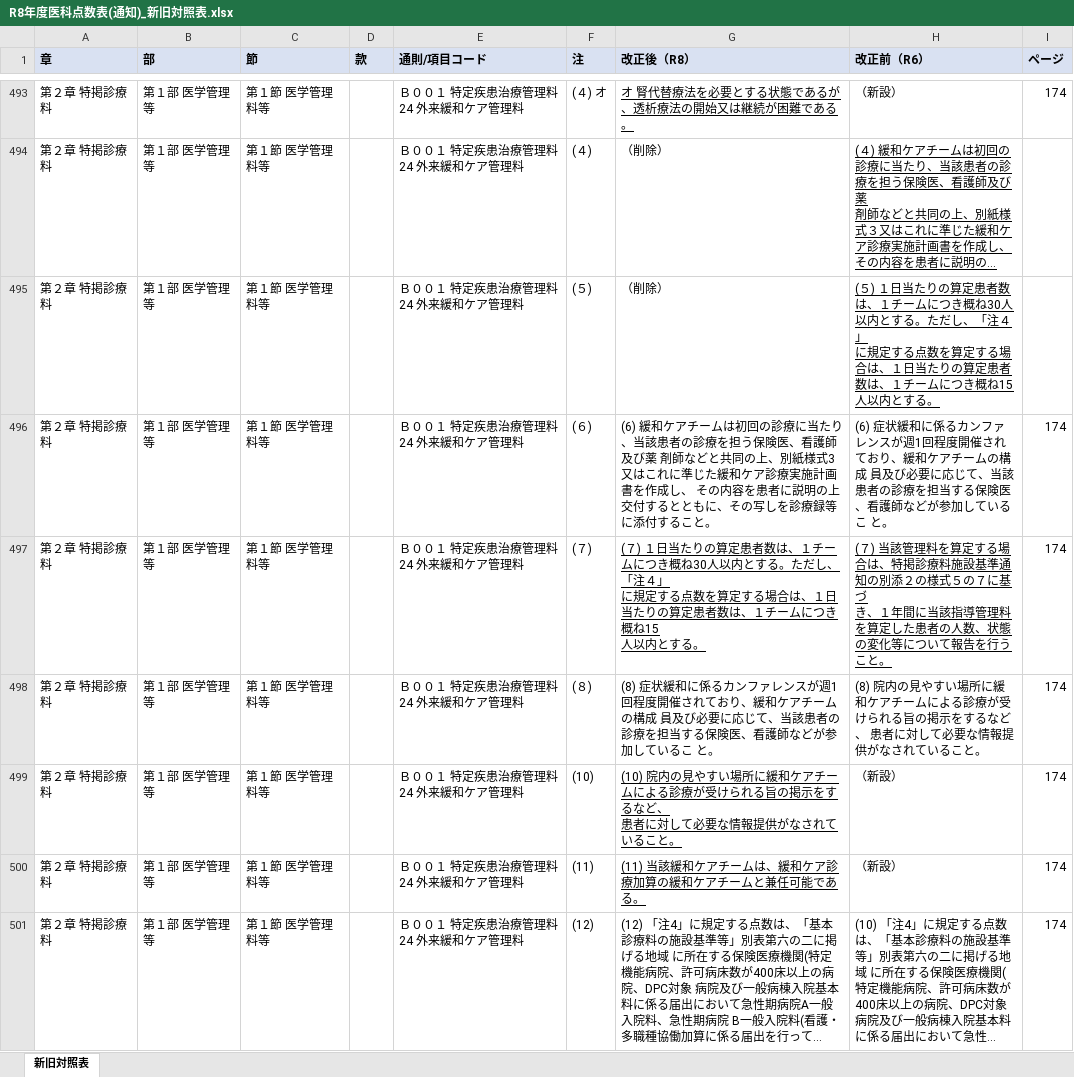
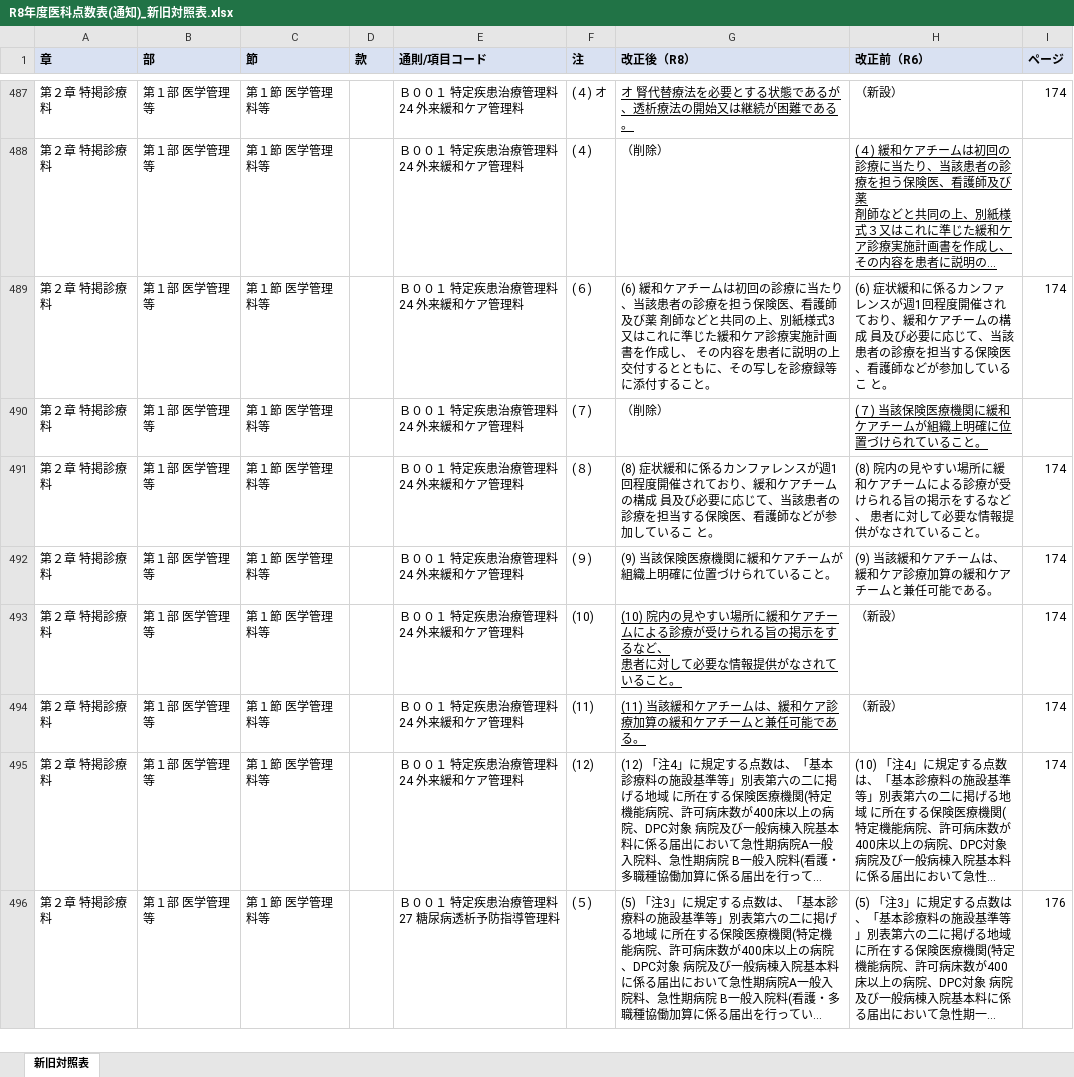
Before and after one commit to peirin1230-ship-it/R8.kaitei, an Excel workbook: 原文/output/R8年度医科点数表(通知)_新旧対照表.xlsx, sheet 新旧対照表, drawn as a sheet; only a part is shown, gaps mark what is left out; the shorter side is filled out with more unchanged rows; long unchanged cells end in …; values as stored, in another font and other column widths than the file's, no borders; removed rows and columns are numbered as before the commit, all else as after; ↵ is a line break in a cell; the diff covers the shown part only; the diff names each change by its address in the sheet, - before the commit and + after, or states it on an @@ line.

```diff
--- a/原文/output/R8年度医科点数表(通知)_新旧対照表.xlsx (sheet 新旧対照表)
+++ b/原文/output/R8年度医科点数表(通知)_新旧対照表.xlsx (sheet 新旧対照表)
-row 495: 第２章 特掲診療料 | 第１部 医学管理等 | 第１節 医学管理料等 |  | Ｂ００１ 特定疾患治療管理料 24 外来緩和ケア管理料 | (５) | （削除） | (５) １日当たりの算定患者数は、１チームにつき概ね30人以内とする。ただし、「注４」 ↵ に規定する点数を算定する場合は、１日当たりの算定患者数は、１チームにつき概ね15 ↵ 人以内とする。
-G490 (改正後（R8）): (７) １日当たりの算定患者数は、１チームにつき概ね30人以内とする。ただし、「注４」 ↵ に規定する点数を算定する場合は、１日当たりの算定患者数は、１チームにつき概ね15 ↵ 人以内とする。
+G490 (改正後（R8）): （削除）
-G490 underline: on
+G490 underline: off
-H490 (改正前（R6）): …７) 当該管理料を算定する場合は、特掲診療料施設基準通知の別添２の様式５の７に基づ ↵ き、１年間に当該指導管理料を算定した患者の人数、状態の変化等について報告を行う ↵ こと。
+H490 (改正前（R6）): …７) 当該保険医療機関に緩和ケアチームが組織上明確に位置づけられていること。
-I490 (ページ): 174
+I490 (ページ): (empty)
+row 492: 第２章 特掲診療料 | 第１部 医学管理等 | 第１節 医学管理料等 |  | Ｂ００１ 特定疾患治療管理料 24 外来緩和ケア管理料 | (９) | (9) 当該保険医療機関に緩和ケアチームが組織上明確に位置づけられていること。 | (9) 当該緩和ケアチームは、緩和ケア診療加算の緩和ケアチームと兼任可能である。 | 174
```
Also changed, not shown: 1 added row, 17 removed rows, 20 edited cells and cell formats elsewhere in this sheet, R8年度診療報酬改定_新旧対照表.xlsx, 原文/output/R8年度医科点数表(告示)_新旧対照表.xlsx, 3 other files.
